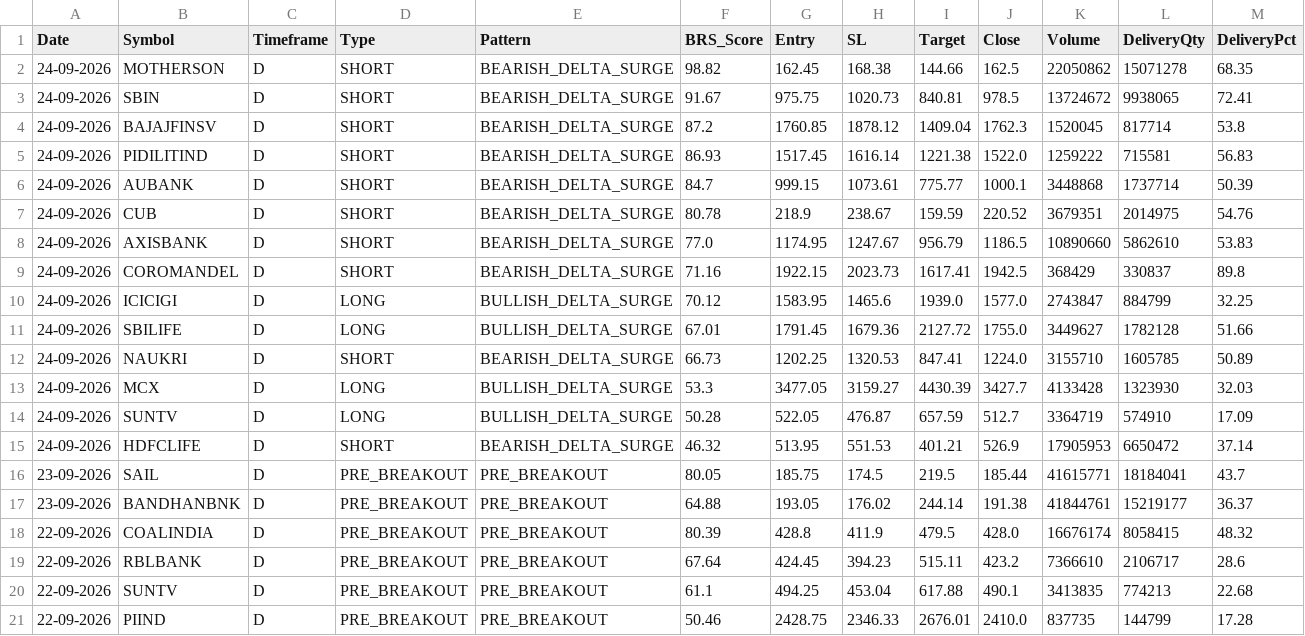
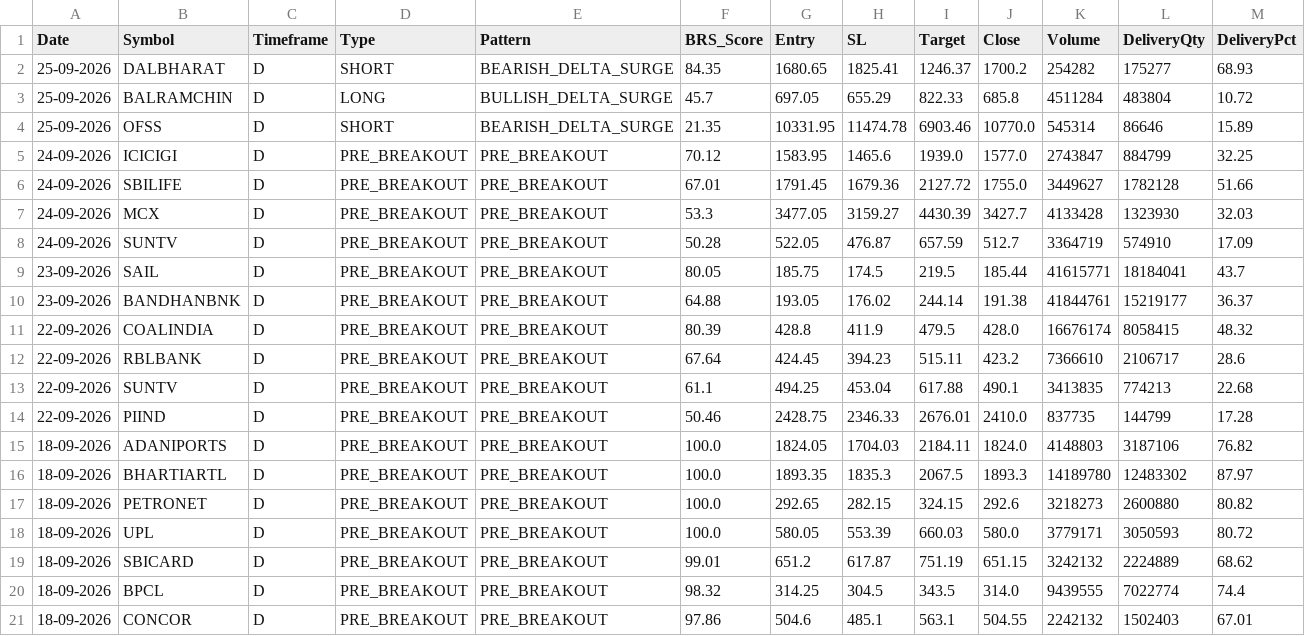
Before and after one commit to Brahmastra-tech/brahmastra-scanner, a CSV file: data/signals.csv, drawn as a sheet; only a part is shown; the shorter side is filled out with more unchanged rows; removed rows and columns are numbered as before the commit, all else as after; rows hold the shown columns only; the diff names each change by its address in the sheet, - before the commit and + after, or states it on an @@ line.

Commit message:
Auto-update F&O DuckDB candles & signals [skip ci]

```diff
--- a/data/signals.csv
+++ b/data/signals.csv
-row 2: 24-09-2026 | MOTHERSON | D | SHORT | BEARISH_DELTA_SURGE | 98.82 | 162.45 | 168.38 | 144.66 | 162.5 | 22050862 | 15071278 | 68.35
-row 3: 24-09-2026 | SBIN | D | SHORT | BEARISH_DELTA_SURGE | 91.67 | 975.75 | 1020.73 | 840.81 | 978.5 | 13724672 | 9938065 | 72.41
-row 4: 24-09-2026 | BAJAJFINSV | D | SHORT | BEARISH_DELTA_SURGE | 87.2 | 1760.85 | 1878.12 | 1409.04 | 1762.3 | 1520045 | 817714 | 53.8
-row 5: 24-09-2026 | PIDILITIND | D | SHORT | BEARISH_DELTA_SURGE | 86.93 | 1517.45 | 1616.14 | 1221.38 | 1522.0 | 1259222 | 715581 | 56.83
-row 6: 24-09-2026 | AUBANK | D | SHORT | BEARISH_DELTA_SURGE | 84.7 | 999.15 | 1073.61 | 775.77 | 1000.1 | 3448868 | 1737714 | 50.39
-row 7: 24-09-2026 | CUB | D | SHORT | BEARISH_DELTA_SURGE | 80.78 | 218.9 | 238.67 | 159.59 | 220.52 | 3679351 | 2014975 | 54.76
-row 8: 24-09-2026 | AXISBANK | D | SHORT | BEARISH_DELTA_SURGE | 77.0 | 1174.95 | 1247.67 | 956.79 | 1186.5 | 10890660 | 5862610 | 53.83
-row 9: 24-09-2026 | COROMANDEL | D | SHORT | BEARISH_DELTA_SURGE | 71.16 | 1922.15 | 2023.73 | 1617.41 | 1942.5 | 368429 | 330837 | 89.8
+row 2: 25-09-2026 | DALBHARAT | D | SHORT | BEARISH_DELTA_SURGE | 84.35 | 1680.65 | 1825.41 | 1246.37 | 1700.2 | 254282 | 175277 | 68.93
+row 3: 25-09-2026 | BALRAMCHIN | D | LONG | BULLISH_DELTA_SURGE | 45.7 | 697.05 | 655.29 | 822.33 | 685.8 | 4511284 | 483804 | 10.72
+row 4: 25-09-2026 | OFSS | D | SHORT | BEARISH_DELTA_SURGE | 21.35 | 10331.95 | 11474.78 | 6903.46 | 10770.0 | 545314 | 86646 | 15.89
-D5:D6 (Type): LONG
+D5:D6 (Type): PRE_BREAKOUT
-E5:E6 (Pattern): BULLISH_DELTA_SURGE
+E5:E6 (Pattern): PRE_BREAKOUT
-row 12: 24-09-2026 | NAUKRI | D | SHORT | BEARISH_DELTA_SURGE | 66.73 | 1202.25 | 1320.53 | 847.41 | 1224.0 | 3155710 | 1605785 | 50.89
-D7:D8 (Type): LONG
+D7:D8 (Type): PRE_BREAKOUT
-E7:E8 (Pattern): BULLISH_DELTA_SURGE
+E7:E8 (Pattern): PRE_BREAKOUT
-row 15: 24-09-2026 | HDFCLIFE | D | SHORT | BEARISH_DELTA_SURGE | 46.32 | 513.95 | 551.53 | 401.21 | 526.9 | 17905953 | 6650472 | 37.14
```
Also changed, not shown: data/active_watchlist.csv, 1 other file.
